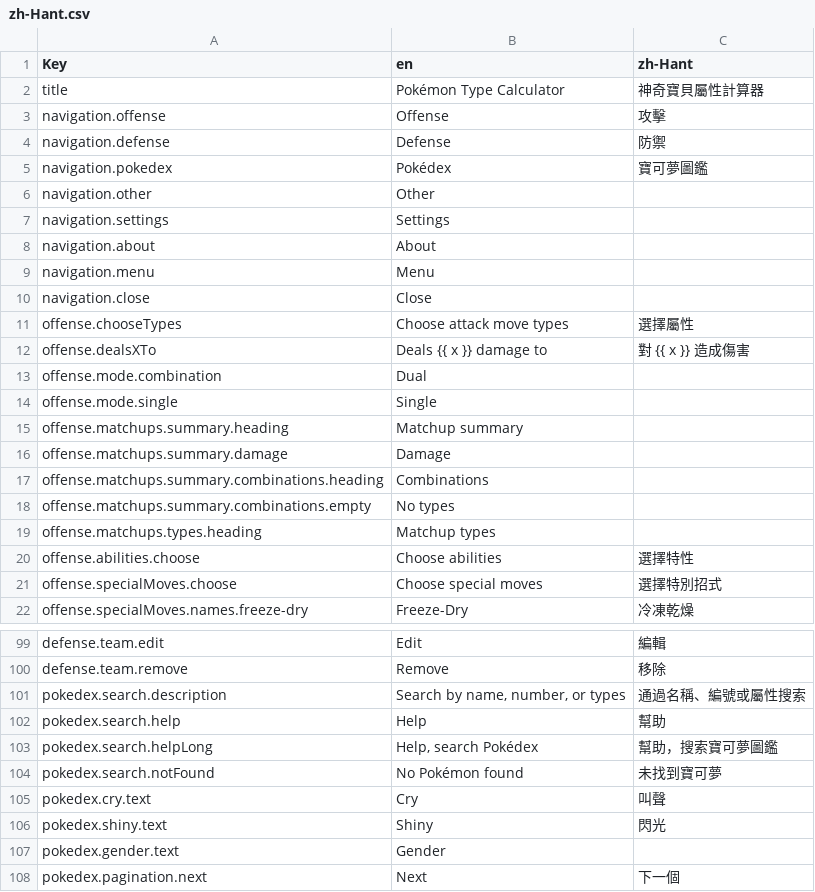
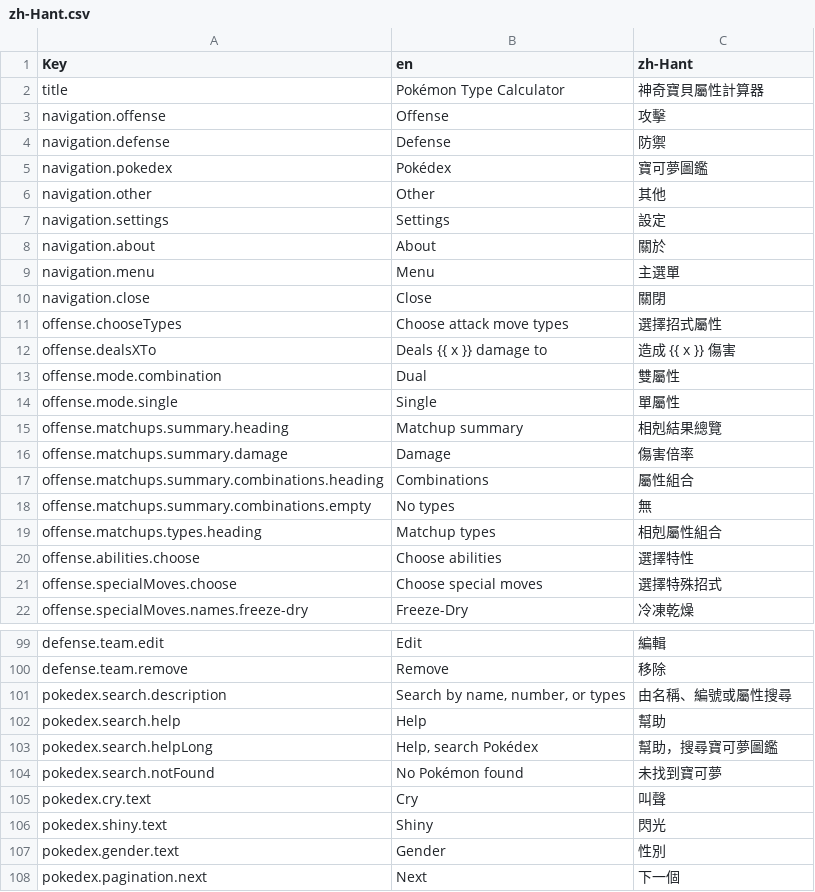
Before and after one commit to wavebeem/pkmn.help, a CSV file: public/translations/zh-Hant.csv, drawn as a sheet; only a part is shown, gaps mark what is left out; the diff covers the shown part only.

Commit message:
zh-Hant

```diff
--- a/public/translations/zh-Hant.csv
+++ b/public/translations/zh-Hant.csv
@@ -5,18 +5,18 @@ navigation.defense,Defense,防禦
 navigation.pokedex,Pokédex,寶可夢圖鑑
-navigation.other,Other,
-navigation.settings,Settings,
-navigation.about,About,
-navigation.menu,Menu,
-navigation.close,Close,
-offense.chooseTypes,Choose attack move types,選擇屬性
-offense.dealsXTo,Deals {{ x }} damage to,對 {{ x }} 造成傷害
-offense.mode.combination,Dual,
-offense.mode.single,Single,
-offense.matchups.summary.heading,Matchup summary,
-offense.matchups.summary.damage,Damage,
-offense.matchups.summary.combinations.heading,Combinations,
-offense.matchups.summary.combinations.empty,No types,
-offense.matchups.types.heading,Matchup types,
+navigation.other,Other,其他
+navigation.settings,Settings,設定
+navigation.about,About,關於
+navigation.menu,Menu,主選單
+navigation.close,Close,關閉
+offense.chooseTypes,Choose attack move types,選擇招式屬性
+offense.dealsXTo,Deals {{ x }} damage to,造成 {{ x }} 傷害
+offense.mode.combination,Dual,雙屬性
+offense.mode.single,Single,單屬性
+offense.matchups.summary.heading,Matchup summary,相剋結果總覽
+offense.matchups.summary.damage,Damage,傷害倍率
+offense.matchups.summary.combinations.heading,Combinations,屬性組合
+offense.matchups.summary.combinations.empty,No types,無
+offense.matchups.types.heading,Matchup types,相剋屬性組合
 offense.abilities.choose,Choose abilities,選擇特性
-offense.specialMoves.choose,Choose special moves,選擇特別招式
+offense.specialMoves.choose,Choose special moves,選擇特殊招式
 offense.specialMoves.names.freeze-dry,Freeze-Dry,冷凍乾燥
@@ -100,5 +100,5 @@ defense.team.edit,Edit,編輯
 defense.team.remove,Remove,移除
-pokedex.search.description,"Search by name, number, or types",通過名稱、編號或屬性搜索
+pokedex.search.description,"Search by name, number, or types",由名稱、編號或屬性搜尋
 pokedex.search.help,Help,幫助
-pokedex.search.helpLong,"Help, search Pokédex",幫助，搜索寶可夢圖鑑
+pokedex.search.helpLong,"Help, search Pokédex",幫助，搜尋寶可夢圖鑑
 pokedex.search.notFound,No Pokémon found,未找到寶可夢
@@ -106,3 +106,3 @@ pokedex.cry.text,Cry,叫聲
 pokedex.shiny.text,Shiny,閃光
-pokedex.gender.text,Gender,
+pokedex.gender.text,Gender,性別
 pokedex.pagination.next,Next,下一個
```
Also changed, not shown: 52 edited cells elsewhere in this file, 2 other files.
